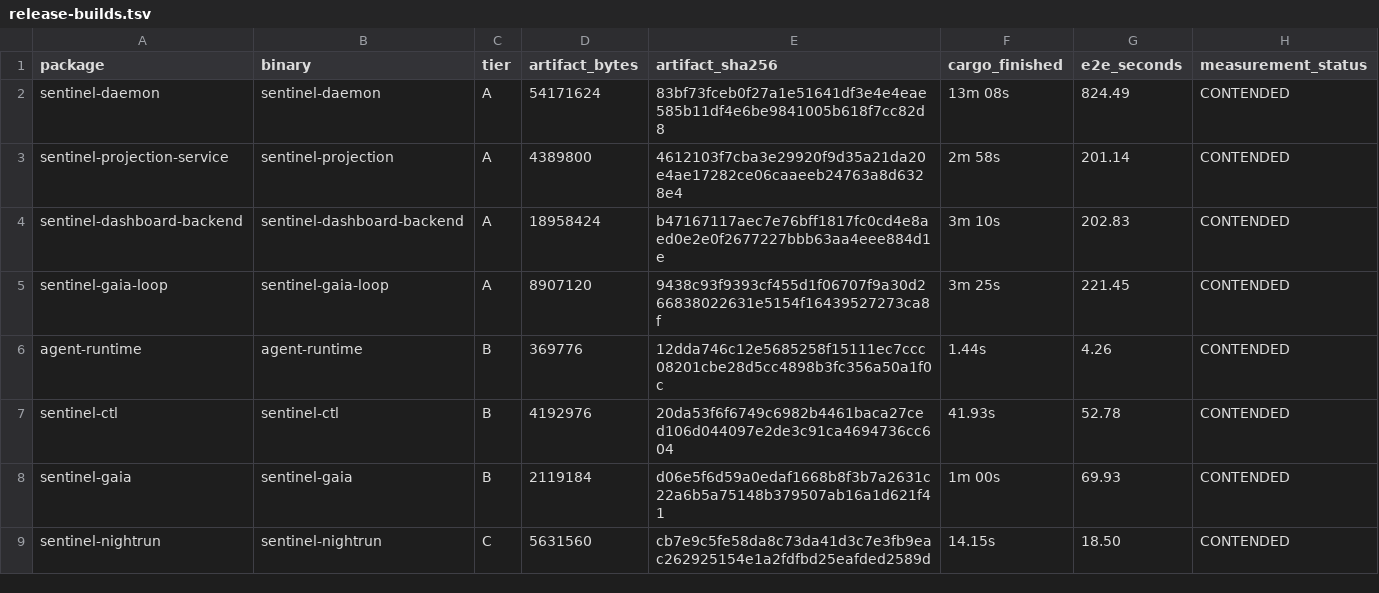
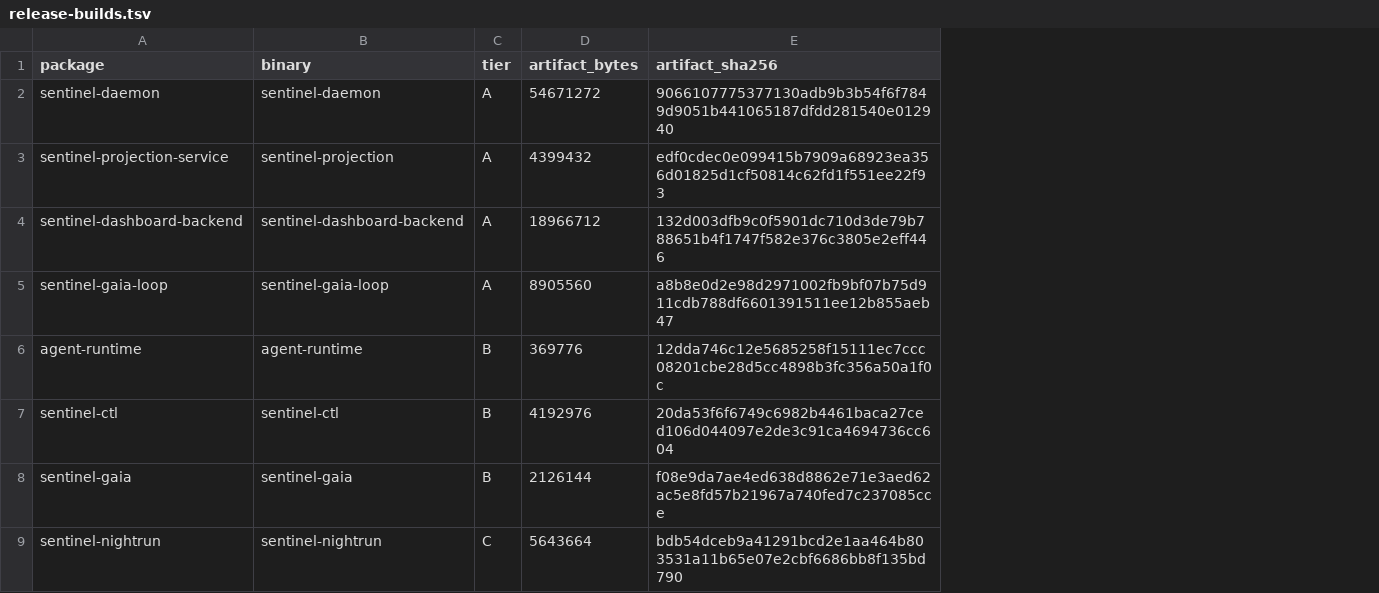
Before and after one commit to silentspike/project-sentinel, a TSV file: console/evidence/issue-631-live/release-builds.tsv, drawn as a sheet; the diff names each change by its address in the sheet, - before the commit and + after, or states it on an @@ line.

```diff
--- a/console/evidence/issue-631-live/release-builds.tsv
+++ b/console/evidence/issue-631-live/release-builds.tsv
-column F (cargo_finished), rows 2-9: 13m 08s | 2m 58s | 3m 10s | 3m 25s | 1.44s | 41.93s | 1m 00s | 14.15s
-column G (e2e_seconds), rows 2-9: 824.49 | 201.14 | 202.83 | 221.45 | 4.26 | 52.78 | 69.93 | 18.50
-column H (measurement_status), rows 2-9: all CONTENDED
-D2 (artifact_bytes): 54171624
+D2 (artifact_bytes): 54671272
-E2 (artifact_sha256): 83bf73fceb0f27a1e51641df3e4e4eae585b11df4e6be9841005b618f7cc82d8
+E2 (artifact_sha256): 9066107775377130adb9b3b54f6f7849d9051b441065187dfdd281540e012940
-D3 (artifact_bytes): 4389800
+D3 (artifact_bytes): 4399432
-E3 (artifact_sha256): 4612103f7cba3e29920f9d35a21da20e4ae17282ce06caaeeb24763a8d6328e4
+E3 (artifact_sha256): edf0cdec0e099415b7909a68923ea356d01825d1cf50814c62fd1f551ee22f93
-D4 (artifact_bytes): 18958424
+D4 (artifact_bytes): 18966712
-E4 (artifact_sha256): b47167117aec7e76bff1817fc0cd4e8aed0e2e0f2677227bbb63aa4eee884d1e
+E4 (artifact_sha256): 132d003dfb9c0f5901dc710d3de79b788651b4f1747f582e376c3805e2eff446
-D5 (artifact_bytes): 8907120
+D5 (artifact_bytes): 8905560
-E5 (artifact_sha256): 9438c93f9393cf455d1f06707f9a30d266838022631e5154f16439527273ca8f
+E5 (artifact_sha256): a8b8e0d2e98d2971002fb9bf07b75d911cdb788df6601391511ee12b855aeb47
-D8 (artifact_bytes): 2119184
+D8 (artifact_bytes): 2126144
-E8 (artifact_sha256): d06e5f6d59a0edaf1668b8f3b7a2631c22a6b5a75148b379507ab16a1d621f41
+E8 (artifact_sha256): f08e9da7ae4ed638d8862e71e3aed62ac5e8fd57b21967a740fed7c237085cce
-D9 (artifact_bytes): 5631560
+D9 (artifact_bytes): 5643664
-E9 (artifact_sha256): cb7e9c5fe58da8c73da41d3c7e3fb9eac262925154e1a2fdfbd25eafded2589d
+E9 (artifact_sha256): bdb54dceb9a41291bcd2e1aa464b803531a11b65e07e2cbf6686bb8f135bd790
```
Also changed, not shown: console/evidence/issue-631-live/duplicate-versions.tsv, console/evidence/issue-631-live/duplicates/reverse-closure.tsv, 43 other files.
